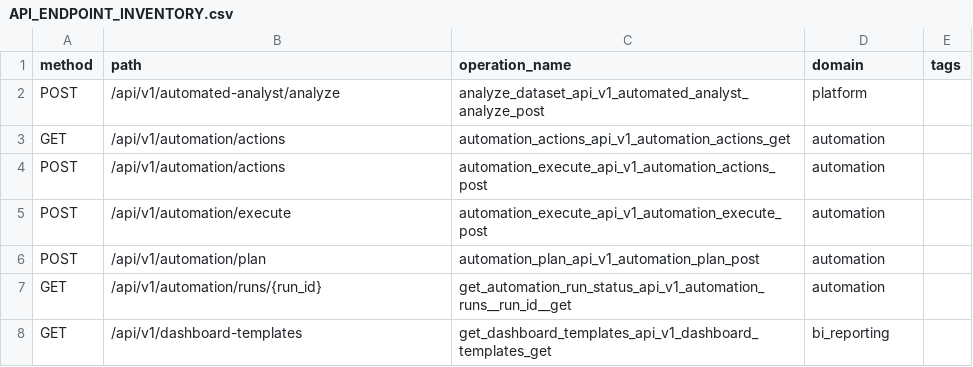
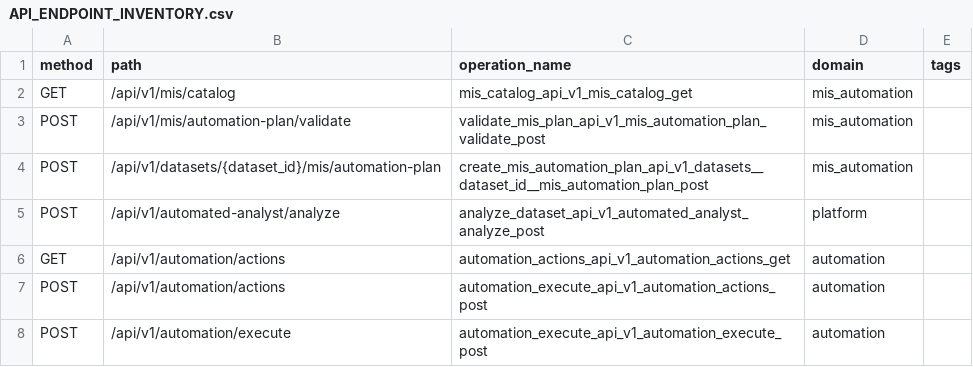
Before and after one commit to parasstaffing1-hash/junior, a CSV file: docs/integration/API_ENDPOINT_INVENTORY.csv, drawn as a sheet; only a part is shown; the shorter side is filled out with more unchanged rows; the diff names each change by its address in the sheet, - before the commit and + after, or states it on an @@ line.

Commit message:
Complete governed MIS automation and BI handoff

```diff
--- a/docs/integration/API_ENDPOINT_INVENTORY.csv
+++ b/docs/integration/API_ENDPOINT_INVENTORY.csv
+row 2: GET | /api/v1/mis/catalog | mis_catalog_api_v1_mis_catalog_get | mis_automation
+row 3: POST | /api/v1/mis/automation-plan/validate | validate_mis_plan_api_v1_mis_automation_plan_validate_post | mis_automation
+row 4: POST | /api/v1/datasets/{dataset_id}/mis/automation-plan | create_mis_automation_plan_api_v1_datasets__dataset_id__mis_automation_plan_post | mis_automation
```
Also changed, not shown: 20 other files.
